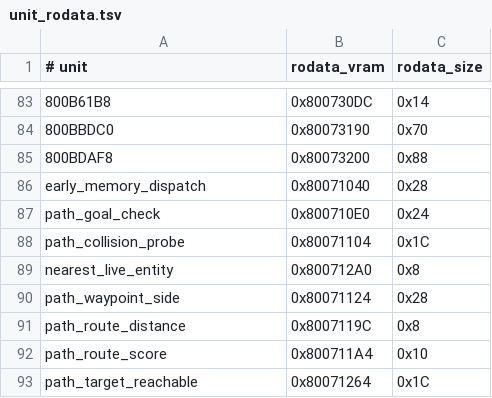
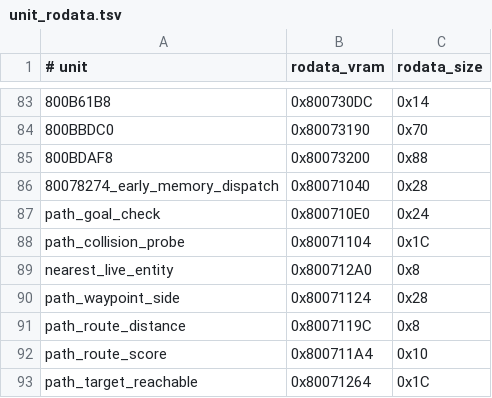
Before and after one commit to Irrational-Soup/BattleTanx-Global-Assault, a TSV file: config/us/unit_rodata.tsv, drawn as a sheet; only a part is shown, gaps mark what is left out; the diff names each change by its address in the sheet, - before the commit and + after, or states it on an @@ line.

Commit message:
Standardize source unit naming policy

```diff
--- a/config/us/unit_rodata.tsv
+++ b/config/us/unit_rodata.tsv
-A86 (# unit): early_memory_dispatch
+A86 (# unit): 80078274_early_memory_dispatch
```
Also changed, not shown: 23 other files.
